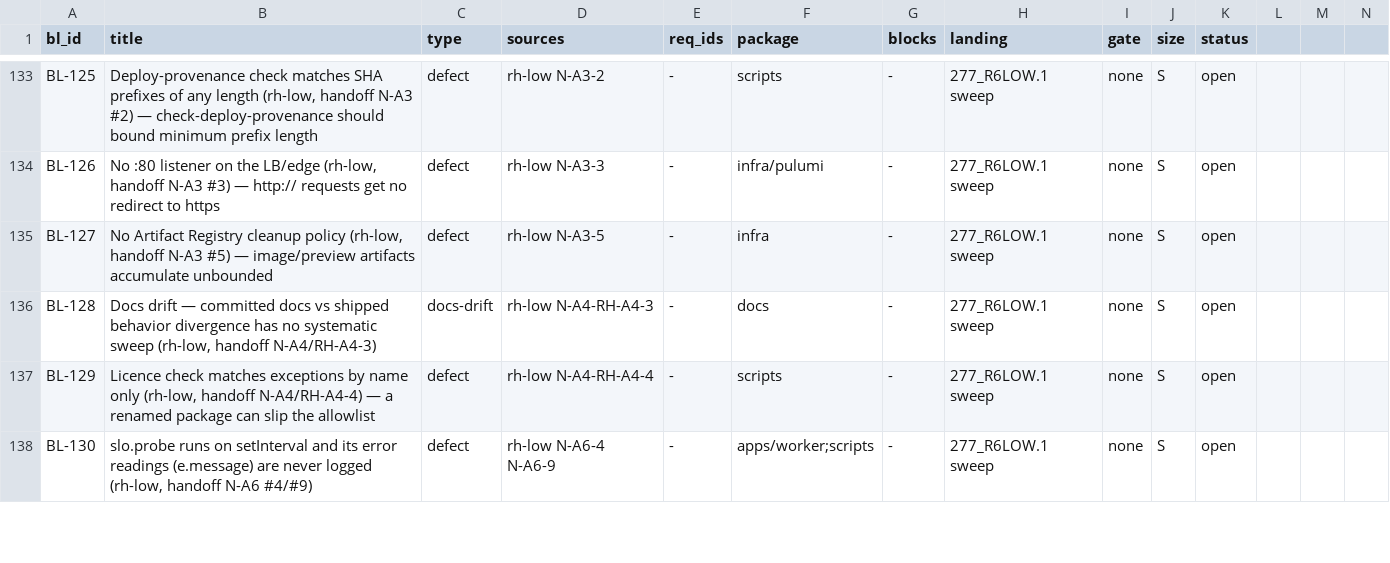
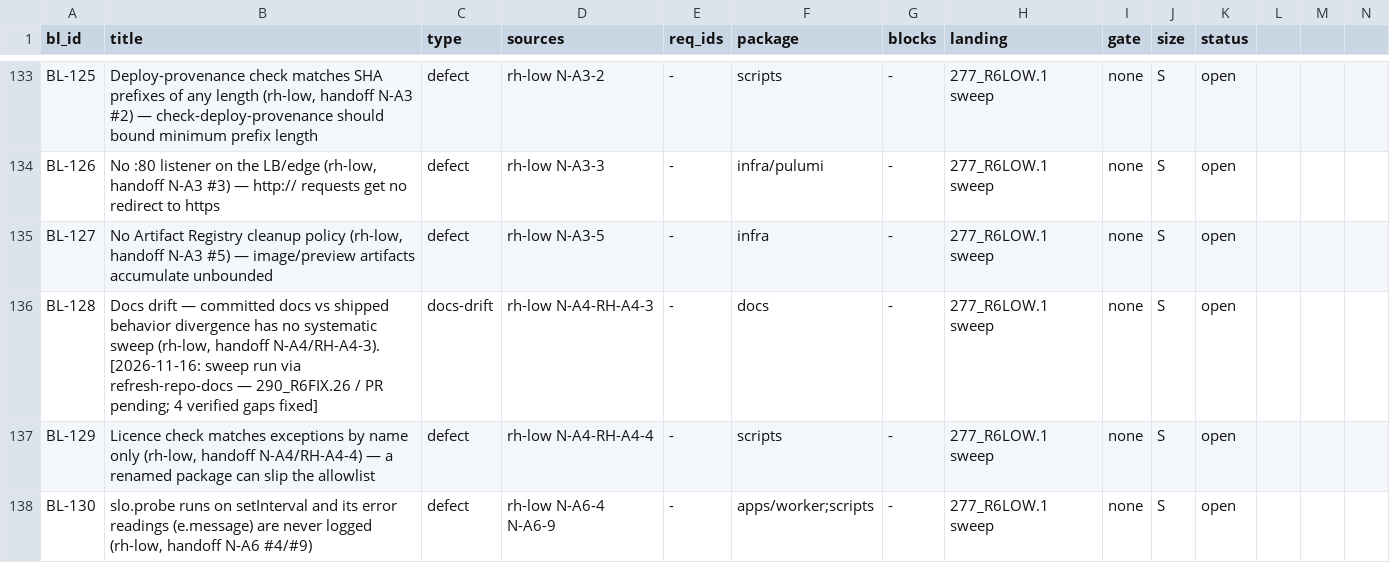
Before and after one commit to SteveVitali/Rhema, a CSV file: docs/build/BACKLOG.csv, drawn as a sheet; only a part is shown, gaps mark what is left out.

```diff
--- a/docs/build/BACKLOG.csv
+++ b/docs/build/BACKLOG.csv
@@ -135,3 +135,3 @@ BL-126,"No :80 listener on the LB/edge (rh-low, handoff N-A3 #3) — http:// req
 BL-127,"No Artifact Registry cleanup policy (rh-low, handoff N-A3 #5) — image/preview artifacts accumulate unbounded",defect,rh-low N-A3-5,-,infra,-,277_R6LOW.1 sweep,none,S,open
-BL-128,"Docs drift — committed docs vs shipped behavior divergence has no systematic sweep (rh-low, handoff N-A4/RH-A4-3)",docs-drift,rh-low N-A4-RH-A4-3,-,docs,-,277_R6LOW.1 sweep,none,S,open
+BL-128,"Docs drift — committed docs vs shipped behavior divergence has no systematic sweep (rh-low, handoff N-A4/RH-A4-3). [2026-11-16: sweep run via refresh-repo-docs — 290_R6FIX.26 / PR pending; 4 verified gaps fixed]",docs-drift,rh-low N-A4-RH-A4-3,-,docs,-,277_R6LOW.1 sweep,none,S,open
 BL-129,"Licence check matches exceptions by name only (rh-low, handoff N-A4/RH-A4-4) — a renamed package can slip the allowlist",defect,rh-low N-A4-RH-A4-4,-,scripts,-,277_R6LOW.1 sweep,none,S,open
```
Also changed, not shown: 10 other files.
